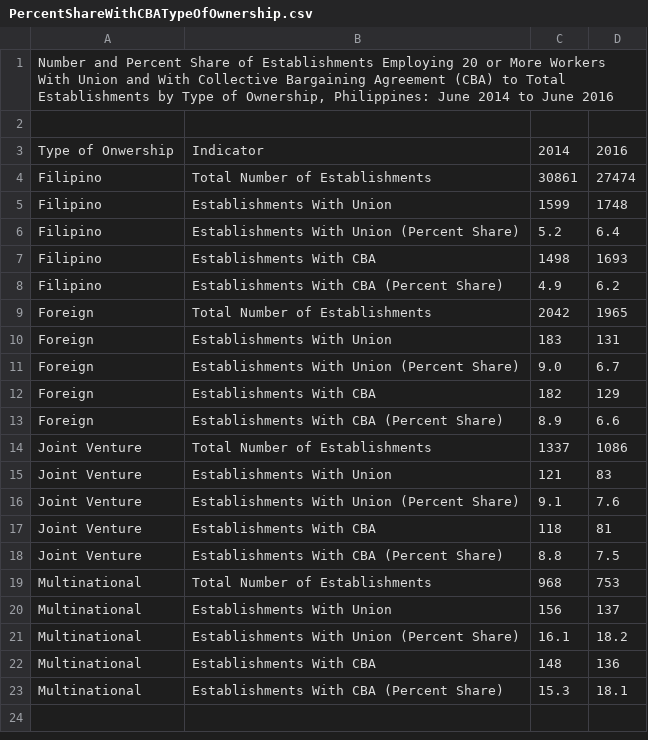
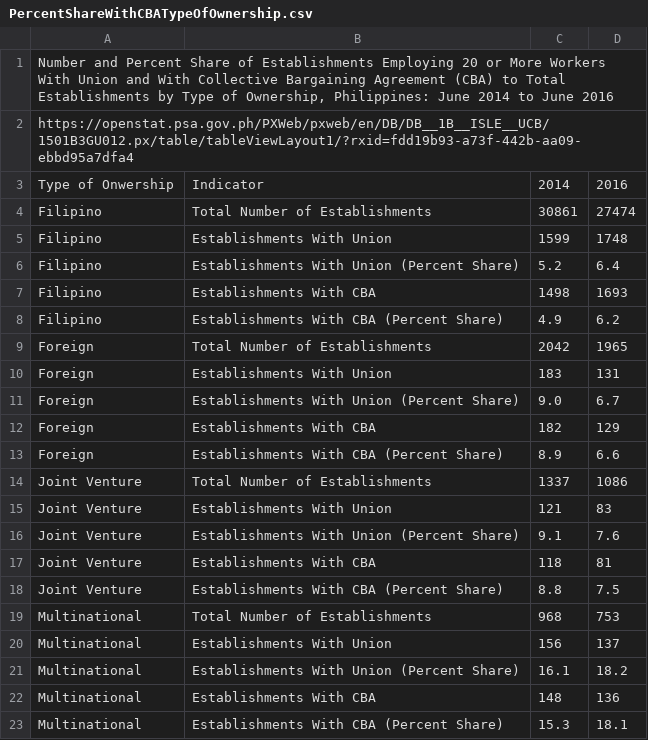
Before and after one commit to Mark-Jayson/RAGSample, a CSV file: data/PercentShareWithCBATypeOfOwnership.csv, drawn as a sheet.

Commit message:
Update PercentShareWithCBATypeOfOwnership.csv

```diff
--- a/data/PercentShareWithCBATypeOfOwnership.csv
+++ b/data/PercentShareWithCBATypeOfOwnership.csv
@@ -1,3 +1,3 @@
 "Number and Percent Share of Establishments Employing 20 or More Workers With Union and With Collective Bargaining Agreement (CBA) to Total Establishments by Type of Ownership, Philippines: June 2014 to June 2016"
-
+"https://openstat.psa.gov.ph/PXWeb/pxweb/en/DB/DB__1B__ISLE__UCB/1501B3GU012.px/table/tableViewLayout1/?rxid=fdd19b93-a73f-442b-aa09-ebbd95a7dfa4"
 "Type of Onwership";"Indicator";"2014";"2016"
```
